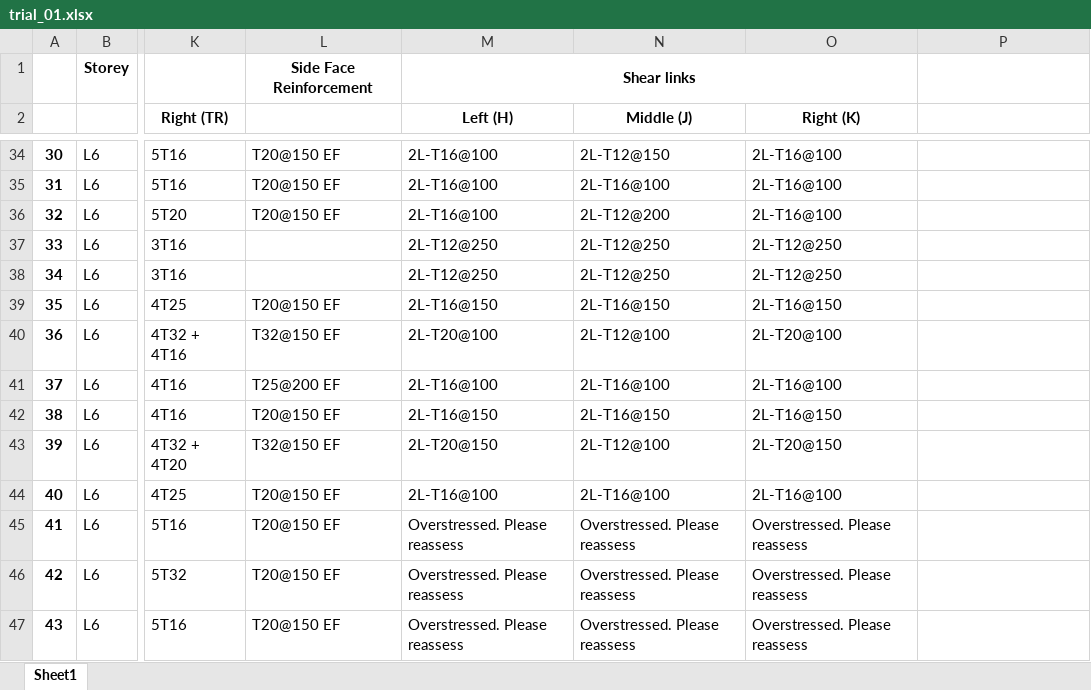
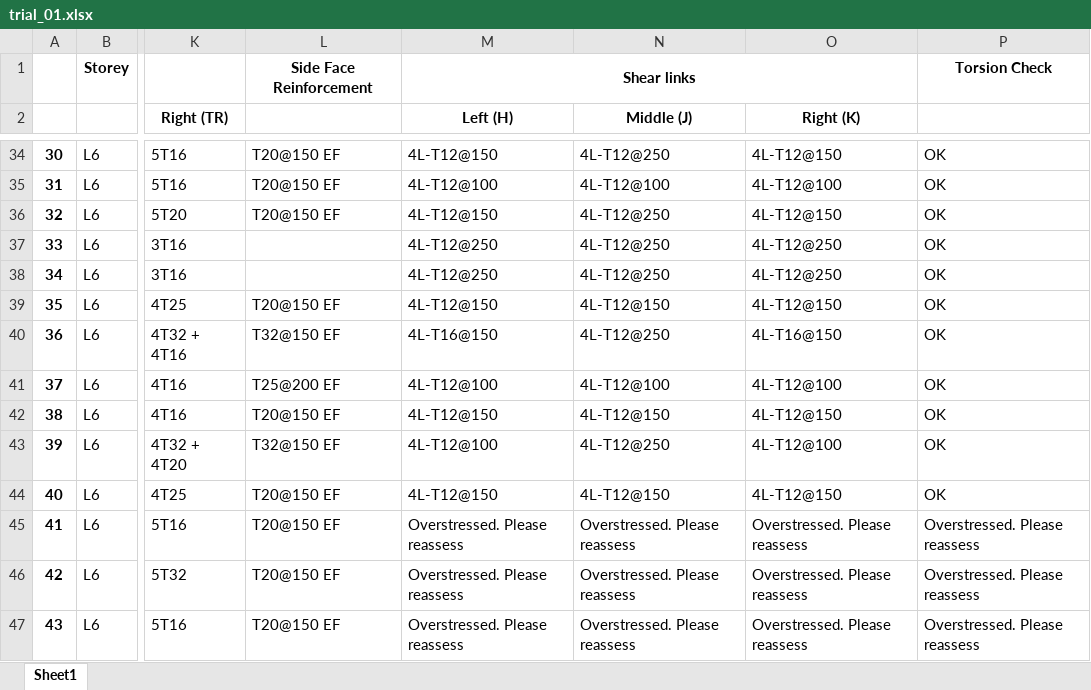
Before and after one commit to Circa-Hobbes/Killa-Design-Structures-code, an Excel workbook: excel_files/trial_01.xlsx, sheet Sheet1, drawn as a sheet; only a part is shown, gaps mark what is left out; values as stored, in another font and other column widths than the file's, no borders; the diff covers the shown part only; the diff names each change by its address in the sheet, - before the commit and + after, or states it on an @@ line.

Commit message:
introduced new functions and torsion check

```diff
--- a/excel_files/trial_01.xlsx (sheet Sheet1)
+++ b/excel_files/trial_01.xlsx (sheet Sheet1)
-P1: (empty)
+P1: Torsion Check
-M34 (Left (H)): 2L-T16@100
+M34 (Left (H)): 4L-T12@150
-N34 (Middle (J)): 2L-T12@150
+N34 (Middle (J)): 4L-T12@250
-O34 (Right (K)): 2L-T16@100
+O34 (Right (K)): 4L-T12@150
-P34:P44: (empty)
+P34:P44: OK
-M35 (Left (H)): 2L-T16@100
+M35 (Left (H)): 4L-T12@100
-N35 (Middle (J)): 2L-T16@100
+N35 (Middle (J)): 4L-T12@100
-O35 (Right (K)): 2L-T16@100
+O35 (Right (K)): 4L-T12@100
-M36 (Left (H)): 2L-T16@100
+M36 (Left (H)): 4L-T12@150
-N36 (Middle (J)): 2L-T12@200
+N36 (Middle (J)): 4L-T12@250
-O36 (Right (K)): 2L-T16@100
+O36 (Right (K)): 4L-T12@150
-M37:M38 (Left (H)): 2L-T12@250
+M37:M38 (Left (H)): 4L-T12@250
-N37:N38 (Middle (J)): 2L-T12@250
+N37:N38 (Middle (J)): 4L-T12@250
-O37:O38 (Right (K)): 2L-T12@250
+O37:O38 (Right (K)): 4L-T12@250
-M39 (Left (H)): 2L-T16@150
+M39 (Left (H)): 4L-T12@150
-N39 (Middle (J)): 2L-T16@150
+N39 (Middle (J)): 4L-T12@150
-O39 (Right (K)): 2L-T16@150
+O39 (Right (K)): 4L-T12@150
-M40 (Left (H)): 2L-T20@100
+M40 (Left (H)): 4L-T16@150
-N40 (Middle (J)): 2L-T12@100
+N40 (Middle (J)): 4L-T12@250
-O40 (Right (K)): 2L-T20@100
+O40 (Right (K)): 4L-T16@150
-M41 (Left (H)): 2L-T16@100
+M41 (Left (H)): 4L-T12@100
-N41 (Middle (J)): 2L-T16@100
+N41 (Middle (J)): 4L-T12@100
-O41 (Right (K)): 2L-T16@100
+O41 (Right (K)): 4L-T12@100
-M42 (Left (H)): 2L-T16@150
+M42 (Left (H)): 4L-T12@150
-N42 (Middle (J)): 2L-T16@150
+N42 (Middle (J)): 4L-T12@150
-O42 (Right (K)): 2L-T16@150
+O42 (Right (K)): 4L-T12@150
-M43 (Left (H)): 2L-T20@150
+M43 (Left (H)): 4L-T12@100
-N43 (Middle (J)): 2L-T12@100
+N43 (Middle (J)): 4L-T12@250
-O43 (Right (K)): 2L-T20@150
+O43 (Right (K)): 4L-T12@100
-M44 (Left (H)): 2L-T16@100
+M44 (Left (H)): 4L-T12@150
-N44 (Middle (J)): 2L-T16@100
+N44 (Middle (J)): 4L-T12@150
-O44 (Right (K)): 2L-T16@100
+O44 (Right (K)): 4L-T12@150
-P45:P47: (empty)
+P45:P47: Overstressed. Please reassess
```
Also changed, not shown: 117 edited cells elsewhere in this sheet, excel_files/trial.xlsx, 2 other files.
